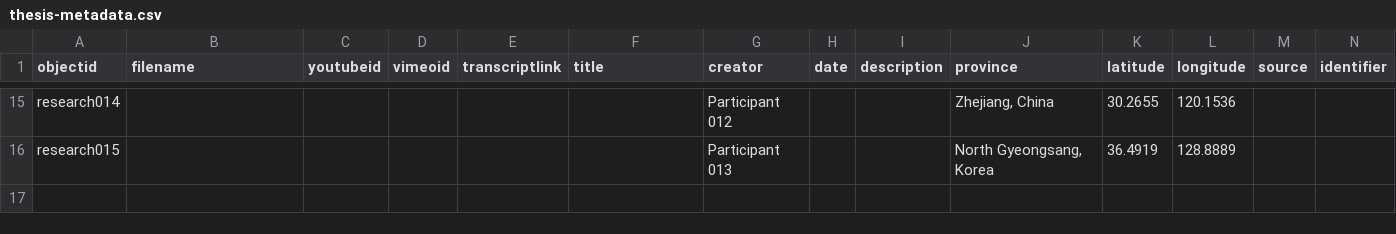
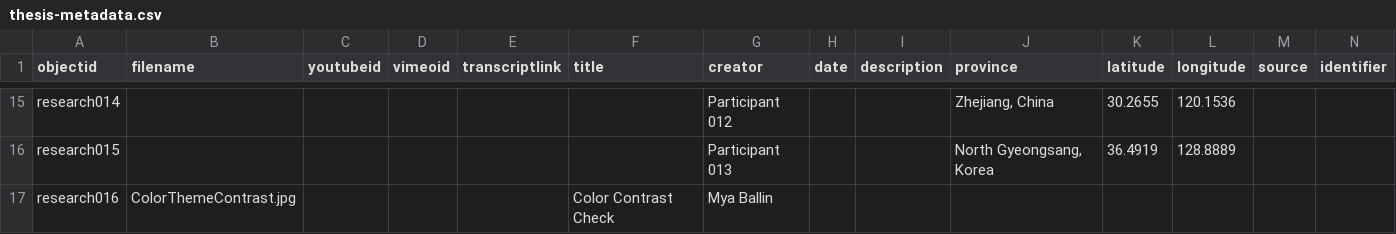
Before and after one commit to mxballin/instructional-design, a CSV file: _data/thesis-metadata.csv, drawn as a sheet; only a part is shown, gaps mark what is left out; rows hold the shown columns only; the diff names each change by its address in the sheet, - before the commit and + after, or states it on an @@ line.

Commit message:
Update thesis-metadata.csv

```diff
--- a/_data/thesis-metadata.csv
+++ b/_data/thesis-metadata.csv
+row 17: research016 | ColorThemeContrast.jpg |  |  |  | Color Contrast Check | Mya Ballin
```
